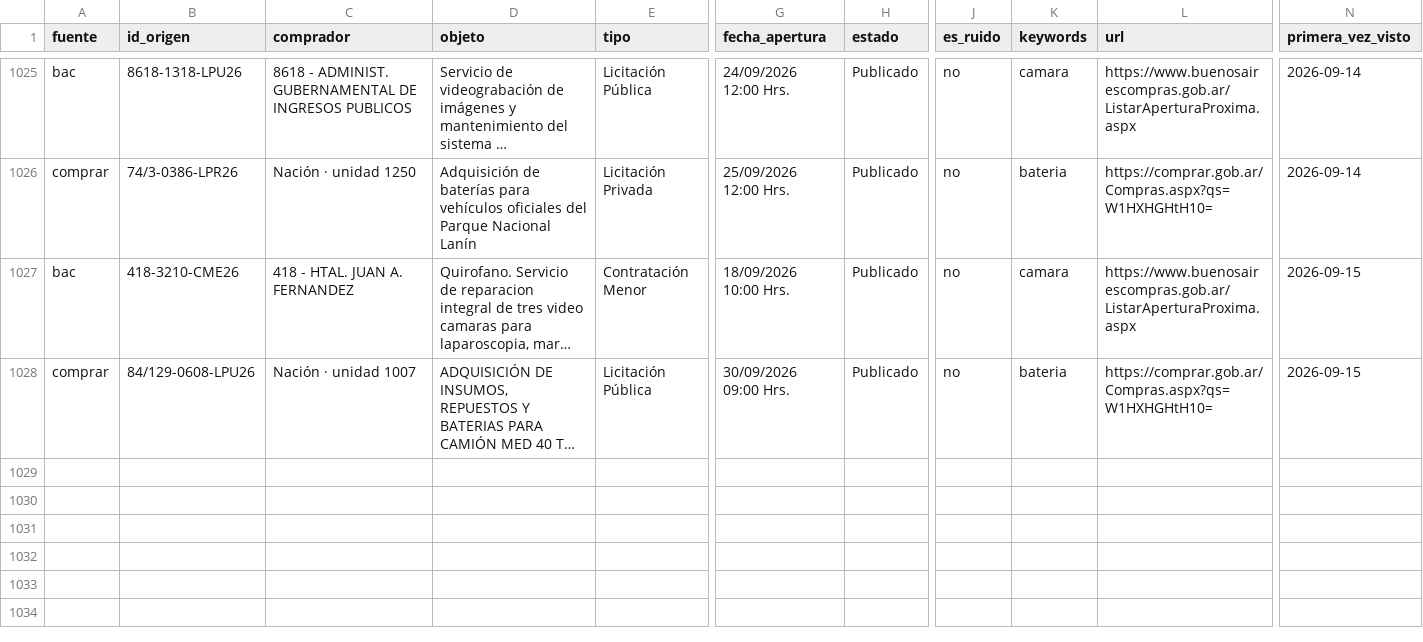
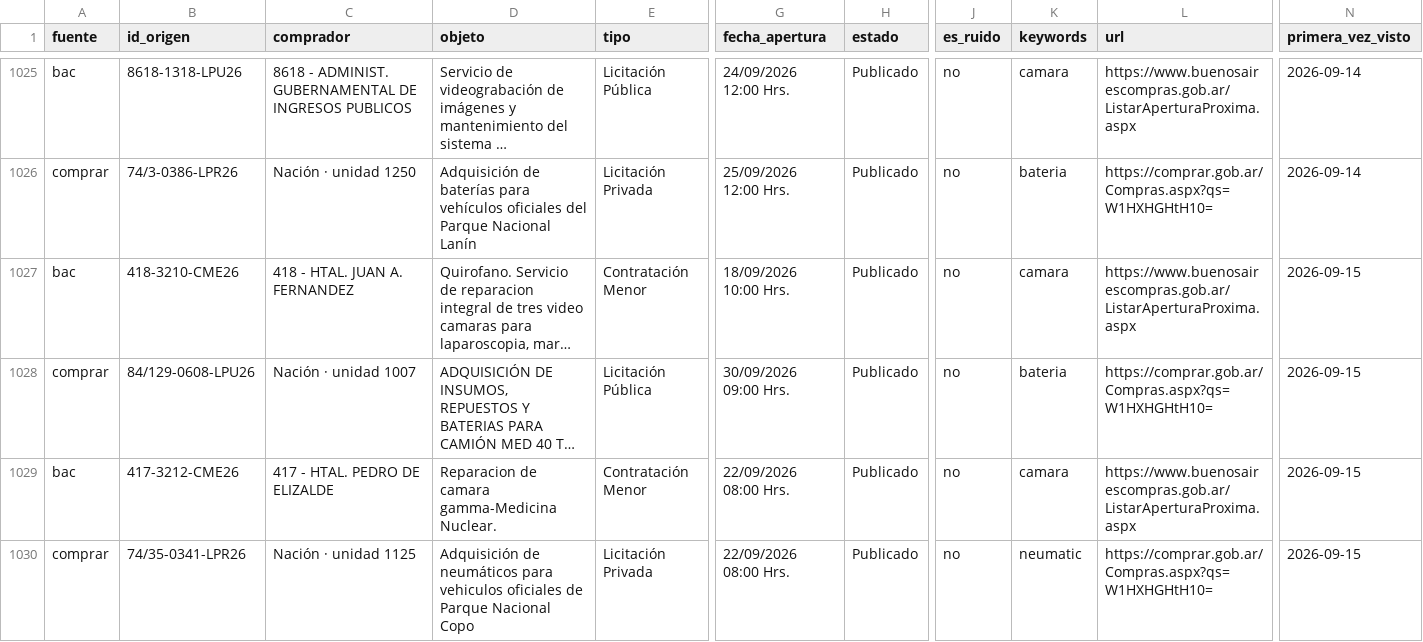
Before and after one commit to Santino530/radar-licitaciones, a CSV file: data/historico.csv, drawn as a sheet; only a part is shown, gaps mark what is left out; long unchanged cells end in …; rows hold the shown columns only; the diff names each change by its address in the sheet, - before the commit and + after, or states it on an @@ line.

Commit message:
Radar: corrida 2026-09-15 21:17 UTC

```diff
--- a/data/historico.csv
+++ b/data/historico.csv
+row 1029: bac | 417-3212-CME26 | 417 - HTAL. PEDRO DE ELIZALDE | Reparacion de camara gamma-Medicina Nuclear. | Contratación Menor | 22/09/2026 08:00 Hrs. | Publicado | no | camara | https://www.buenosairescompras.gob.ar/ListarAperturaProxima.aspx | 2026-09-15
+row 1030: comprar | 74/35-0341-LPR26 | Nación · unidad 1125 | Adquisición de neumáticos para vehiculos oficiales de Parque Nacional Copo | Licitación Privada | 22/09/2026 08:00 Hrs. | Publicado | no | neumatic | https://comprar.gob.ar/Compras.aspx?qs=W1HXHGHtH10= | 2026-09-15
```
Also changed, not shown: data/radar_sin_verificar.csv, 2 other files.
